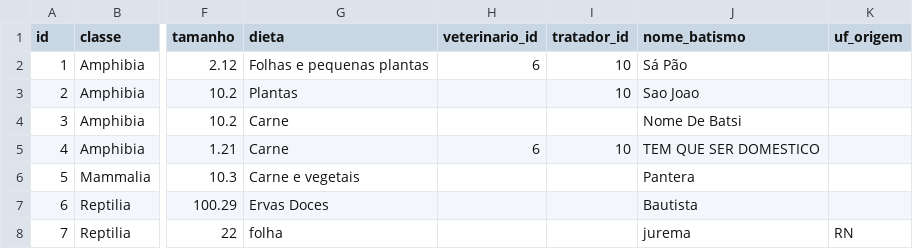
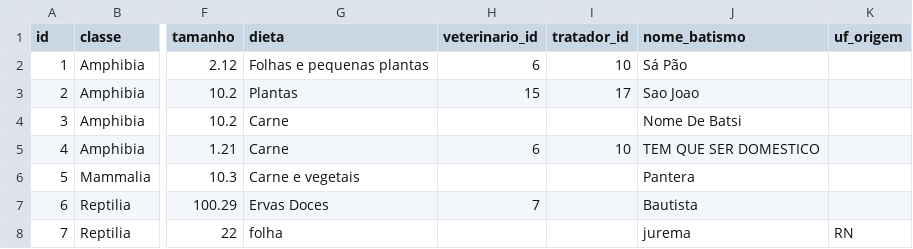
Before and after one commit to MatheusrdSantos/oop-petshop-management, a CSV file: storage/animais.csv, drawn as a sheet; only a part is shown, gaps mark what is left out; the diff names each change by its address in the sheet, - before the commit and + after, or states it on an @@ line.

```diff
--- a/storage/animais.csv
+++ b/storage/animais.csv
-H3 (veterinario_id): (empty)
+H3 (veterinario_id): 15
-I3 (tratador_id): 10
+I3 (tratador_id): 17
-H7 (veterinario_id): (empty)
+H7 (veterinario_id): 7
```
Also changed, not shown: 14 other files.
